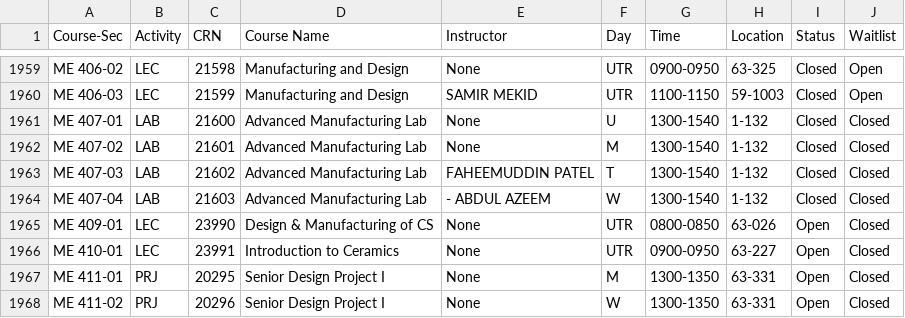
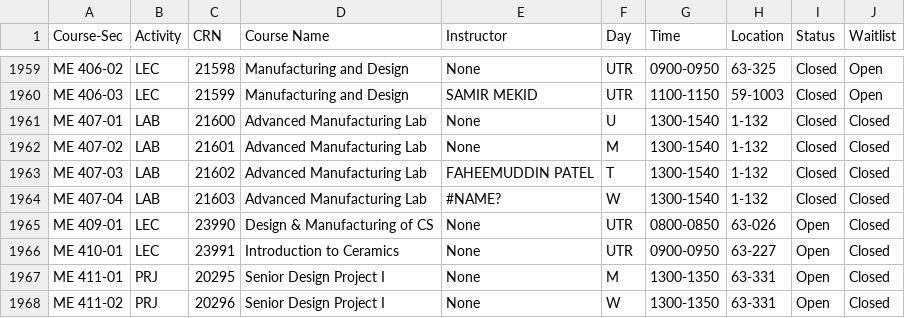
Before and after one commit to 63G/CourseOfferingProject, a CSV file: CourseOffering.csv, drawn as a sheet; only a part is shown, gaps mark what is left out.

```diff
--- a/CourseOffering.csv
+++ b/CourseOffering.csv
@@ -1963,3 +1963,3 @@ ME  407-02,LAB,21601,Advanced Manufacturing Lab,None,M,1300-1540,1-132,Closed,Cl
 ME  407-03,LAB,21602,Advanced Manufacturing Lab,FAHEEMUDDIN PATEL,T,1300-1540,1-132,Closed,Closed
-ME  407-04,LAB,21603,Advanced Manufacturing Lab,- ABDUL AZEEM,W,1300-1540,1-132,Closed,Closed
+ME  407-04,LAB,21603,Advanced Manufacturing Lab,#NAME?,W,1300-1540,1-132,Closed,Closed
 ME  409-01,LEC,23990,Design & Manufacturing of CS,None,UTR,0800-0850,63-026,Open,Closed
```
Also changed, not shown: 6 other files.
